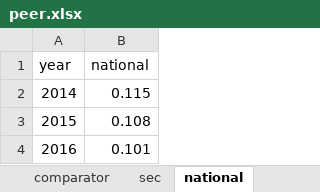
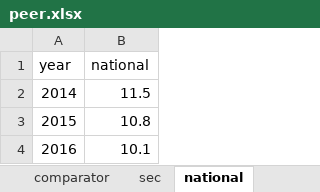
Before and after one commit to UTexas80/BookdownProjectTemplate, an Excel workbook: data/peer.xlsx, sheet national, drawn as a sheet; values as stored, in another font and other column widths than the file's, no borders; the diff names each change by its address in the sheet, - before the commit and + after, or states it on an @@ line.

```diff
--- a/data/peer.xlsx (sheet national)
+++ b/data/peer.xlsx (sheet national)
-B2 (national): 0.115
+B2 (national): 11.5
-B3 (national): 0.108
+B3 (national): 10.8
-B4 (national): 0.101
+B4 (national): 10.1
```
Also changed, not shown: sheet sec, 29 other files.
